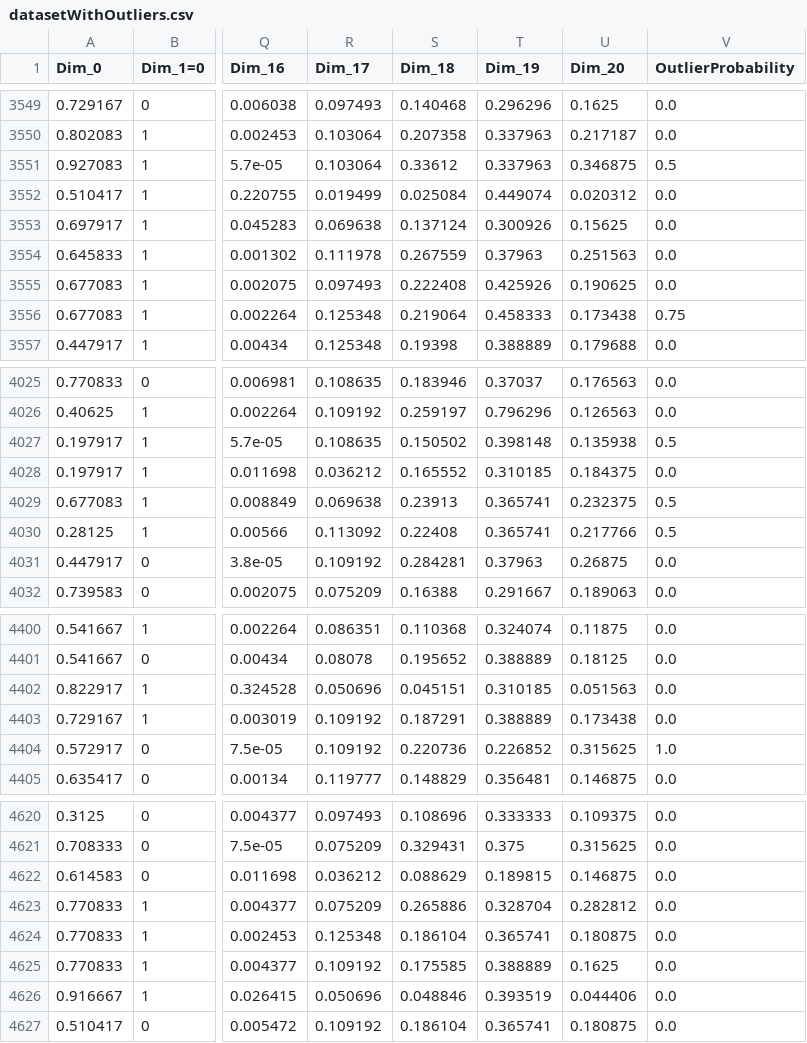
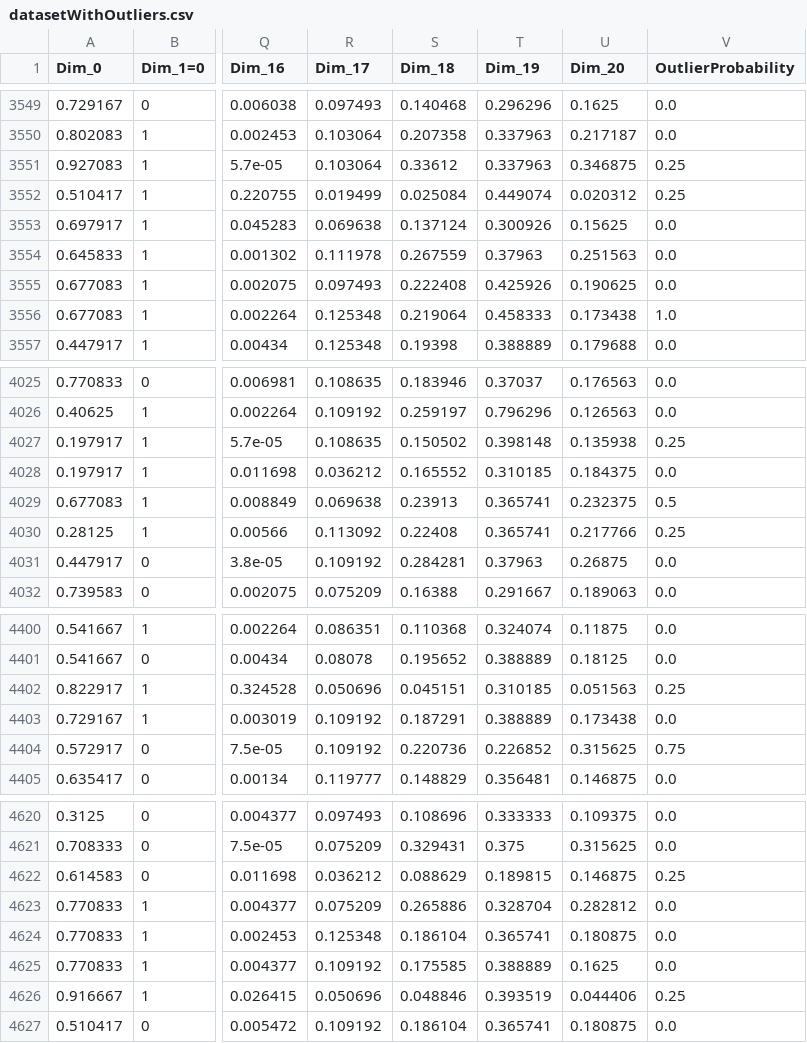
Before and after one commit to michelebanfi/anomaly-detection, a CSV file: Consegna/datasetWithOutliers.csv (was Data/datasetWithOutliers.csv), drawn as a sheet; only a part is shown, gaps mark what is left out; the diff covers the shown part only; the diff names each change by its address in the sheet, - before the commit and + after, or states it on an @@ line.

Commit message:
consegna

```diff
--- a/Data/datasetWithOutliers.csv
+++ b/Consegna/datasetWithOutliers.csv
-V3551 (OutlierProbability): 0.5
+V3551 (OutlierProbability): 0.25
-V3552 (OutlierProbability): 0.0
+V3552 (OutlierProbability): 0.25
-V3556 (OutlierProbability): 0.75
+V3556 (OutlierProbability): 1.0
-V4027 (OutlierProbability): 0.5
+V4027 (OutlierProbability): 0.25
-V4030 (OutlierProbability): 0.5
+V4030 (OutlierProbability): 0.25
-V4402 (OutlierProbability): 0.0
+V4402 (OutlierProbability): 0.25
-V4404 (OutlierProbability): 1.0
+V4404 (OutlierProbability): 0.75
-V4622 (OutlierProbability): 0.0
+V4622 (OutlierProbability): 0.25
-V4626 (OutlierProbability): 0.0
+V4626 (OutlierProbability): 0.25
```
Also changed, not shown: 141 edited cells elsewhere in this file, 4 other files.
